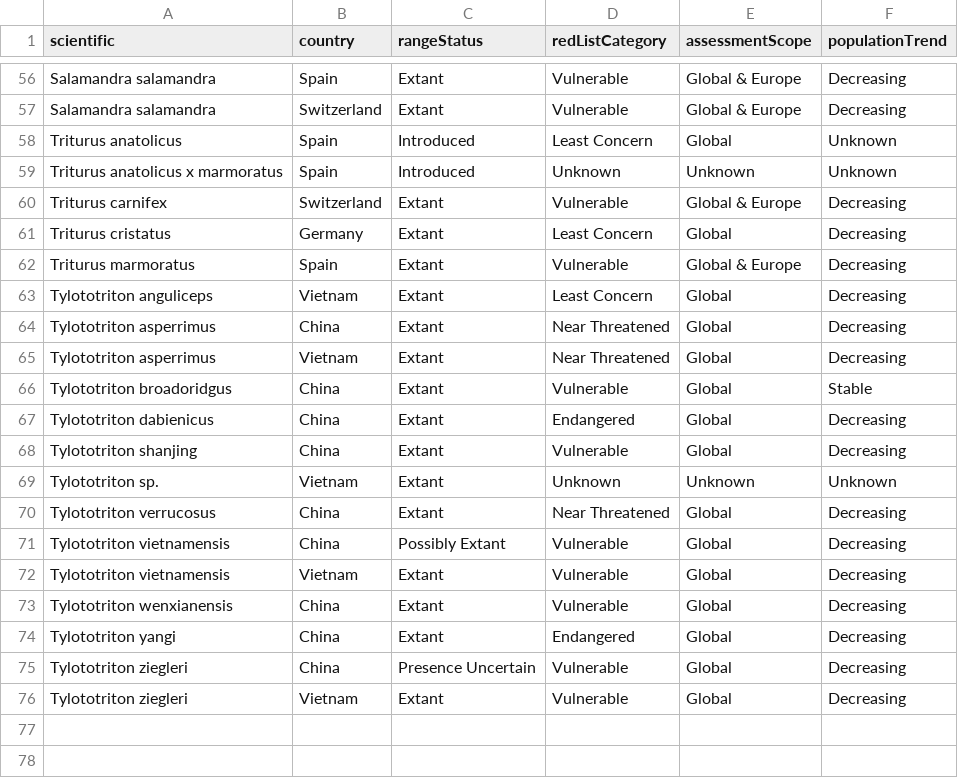
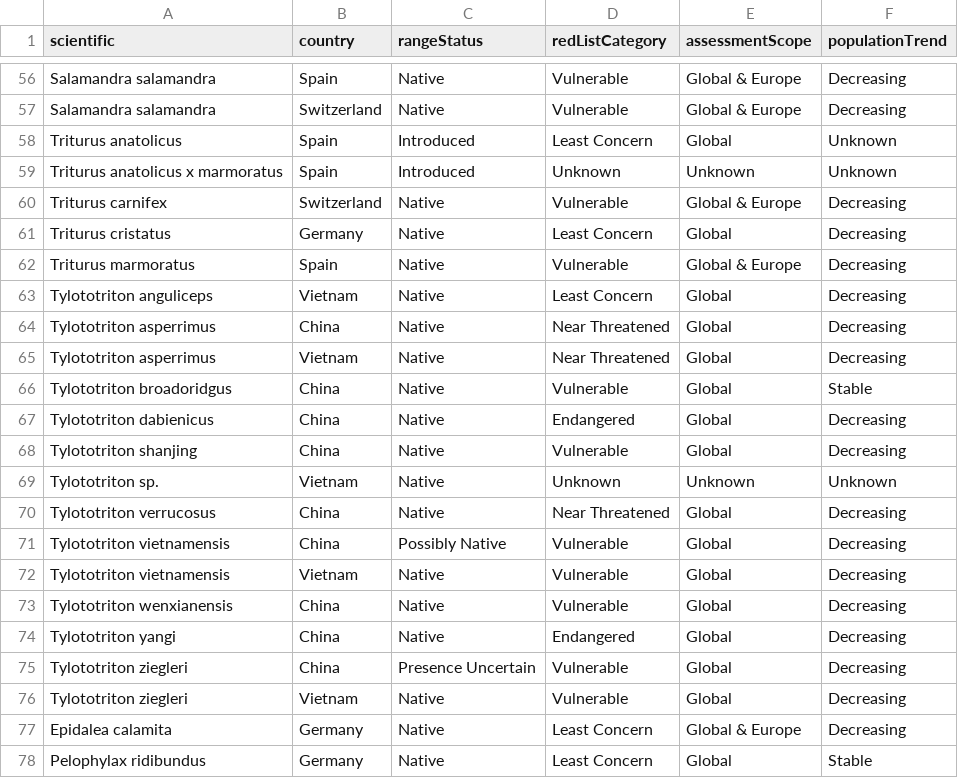
Before and after one commit to korotasz/Bsal-Dilution-Effect, a CSV file: csvFiles/iucn_info.csv, drawn as a sheet; only a part is shown, gaps mark what is left out; the diff covers the shown part only; the diff names each change by its address in the sheet, - before the commit and + after, or states it on an @@ line.

```diff
--- a/csvFiles/iucn_info.csv
+++ b/csvFiles/iucn_info.csv
-C56:C57 (rangeStatus): Extant
+C56:C57 (rangeStatus): Native
-C60:C70 (rangeStatus): Extant
+C60:C70 (rangeStatus): Native
-C71 (rangeStatus): Possibly Extant
+C71 (rangeStatus): Possibly Native
-C72:C74 (rangeStatus): Extant
+C72:C74 (rangeStatus): Native
-C76 (rangeStatus): Extant
+C76 (rangeStatus): Native
+row 77: Epidalea calamita | Germany | Native | Least Concern | Global & Europe | Decreasing
+row 78: Pelophylax ridibundus | Germany | Native | Least Concern | Global | Stable
```
Also changed, not shown: 48 edited cells elsewhere in this file, csvFiles/weather_m.csv, 4 other files.
